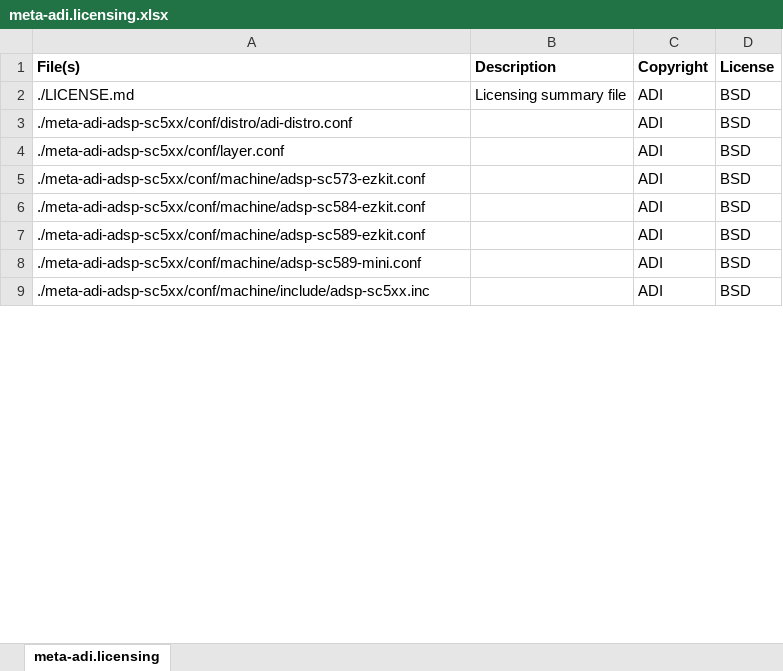
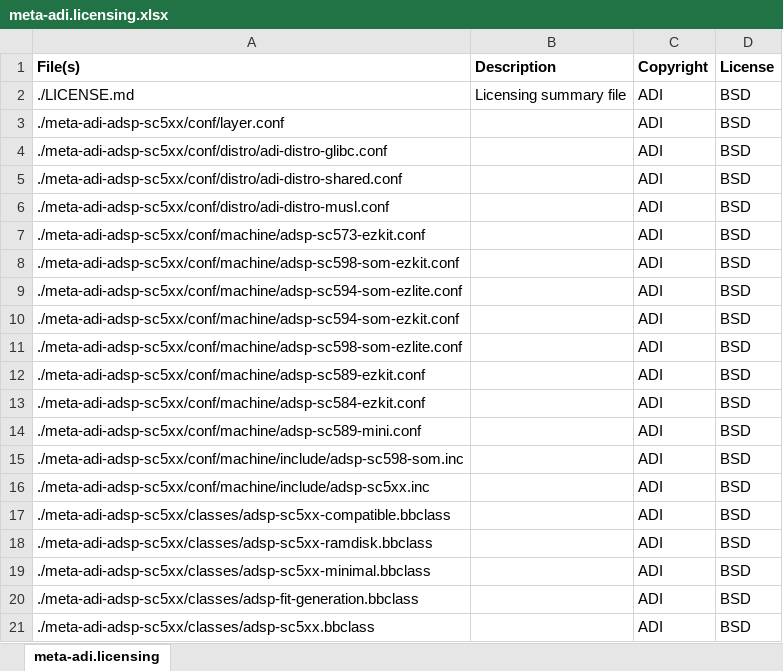
Before and after one commit to analogdevicesinc/lnxdsp-adi-meta, an Excel workbook: licenses/meta-adi.licensing.xlsx, sheet meta-adi.licensing, drawn as a sheet; only a part is shown; values as stored, in another font and other column widths than the file's, no borders; removed rows and columns are numbered as before the commit, all else as after; the diff covers the shown part only; the diff names each change by its address in the sheet, - before the commit and + after, or states it on an @@ line.

Commit message:
meta-adi: update license
- update meta-adi license spreadsheet.
- update LICENSE.md
- update BSD-4-Clause license
- cleaning

Signed-off-by: Ilies CHERGUI <Ilies.Chergui@analog.com>

```diff
--- a/licenses/meta-adi.licensing.xlsx (sheet meta-adi.licensing)
+++ b/licenses/meta-adi.licensing.xlsx (sheet meta-adi.licensing)
-row 3: ./meta-adi-adsp-sc5xx/conf/distro/adi-distro.conf |  | ADI | BSD
+row 4: ./meta-adi-adsp-sc5xx/conf/distro/adi-distro-glibc.conf |  | ADI | BSD
+row 5: ./meta-adi-adsp-sc5xx/conf/distro/adi-distro-shared.conf |  | ADI | BSD
+row 6: ./meta-adi-adsp-sc5xx/conf/distro/adi-distro-musl.conf |  | ADI | BSD
+row 8: ./meta-adi-adsp-sc5xx/conf/machine/adsp-sc598-som-ezkit.conf |  | ADI | BSD
+row 9: ./meta-adi-adsp-sc5xx/conf/machine/adsp-sc594-som-ezlite.conf |  | ADI | BSD
+row 10: ./meta-adi-adsp-sc5xx/conf/machine/adsp-sc594-som-ezkit.conf |  | ADI | BSD
+row 11: ./meta-adi-adsp-sc5xx/conf/machine/adsp-sc598-som-ezlite.conf |  | ADI | BSD
@@ row 7 moved to row 12: ./meta-adi-adsp-sc5xx/conf/machine/adsp-… @@
+row 15: ./meta-adi-adsp-sc5xx/conf/machine/include/adsp-sc598-som.inc |  | ADI | BSD
+row 17: ./meta-adi-adsp-sc5xx/classes/adsp-sc5xx-compatible.bbclass |  | ADI | BSD
+row 18: ./meta-adi-adsp-sc5xx/classes/adsp-sc5xx-ramdisk.bbclass |  | ADI | BSD
+row 19: ./meta-adi-adsp-sc5xx/classes/adsp-sc5xx-minimal.bbclass |  | ADI | BSD
+row 20: ./meta-adi-adsp-sc5xx/classes/adsp-fit-generation.bbclass |  | ADI | BSD
+row 21: ./meta-adi-adsp-sc5xx/classes/adsp-sc5xx.bbclass |  | ADI | BSD
```
Also changed, not shown: 87 added rows, 82 removed rows, 12 moved rows and 58 edited cells elsewhere in this sheet, 5 other files.
